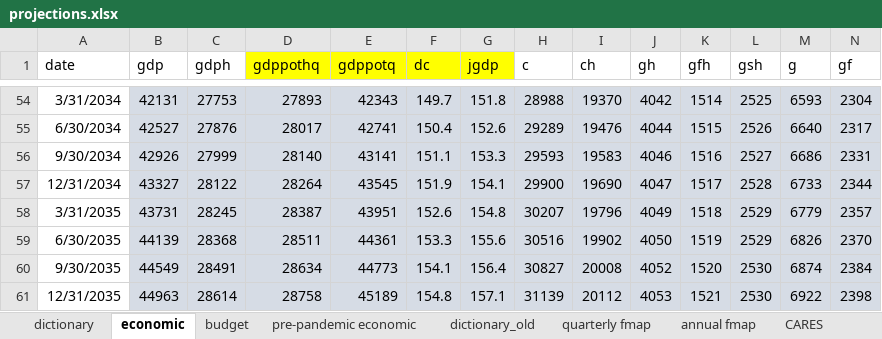
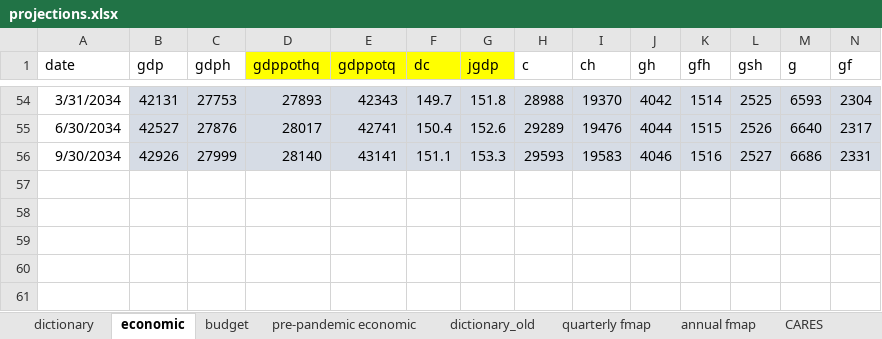
Before and after one commit to malcalakovalski/fim-pkg, an Excel workbook: inst/extdata/projections.xlsx, sheet economic, drawn as a sheet; only a part is shown, gaps mark what is left out; values as stored, in another font and other column widths than the file's, no borders; rows hold the shown columns only; the diff names each change by its address in the sheet, - before the commit and + after, or states it on an @@ line.

```diff
--- a/inst/extdata/projections.xlsx (sheet economic)
+++ b/inst/extdata/projections.xlsx (sheet economic)
-row 57: 12/31/2034 | 43327 | 28122 | 28264 | 43545 | 151.9 | 154.1 | 29900 | 19690 | 4047 | 1517 | 2528 | 6733 | 2344
-row 58: 3/31/2035 | 43731 | 28245 | 28387 | 43951 | 152.6 | 154.8 | 30207 | 19796 | 4049 | 1518 | 2529 | 6779 | 2357
-row 59: 6/30/2035 | 44139 | 28368 | 28511 | 44361 | 153.3 | 155.6 | 30516 | 19902 | 4050 | 1519 | 2529 | 6826 | 2370
-row 60: 9/30/2035 | 44549 | 28491 | 28634 | 44773 | 154.1 | 156.4 | 30827 | 20008 | 4052 | 1520 | 2530 | 6874 | 2384
-row 61: 12/31/2035 | 44963 | 28614 | 28758 | 45189 | 154.8 | 157.1 | 31139 | 20112 | 4053 | 1521 | 2530 | 6922 | 2398
```
Also changed, not shown: sheet budget, results/01-2025/beta/contributions-01-2025.xlsx, results/01-2025/beta/inputs-01-2025.xlsx, 25 other files.
